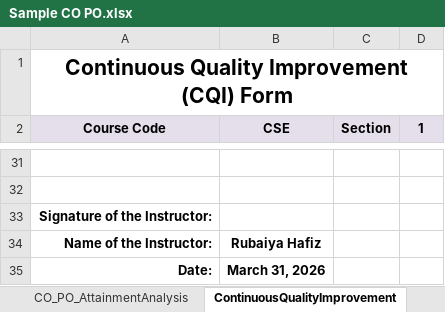
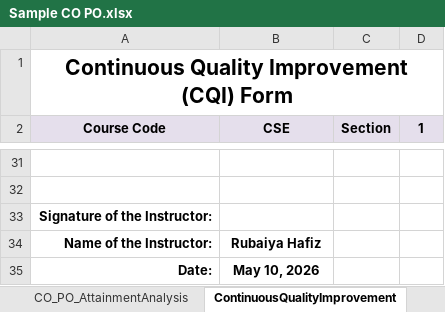
Before and after one commit to kaviul-hossain/ulab-mms, an Excel workbook: public/templates/Sample CO PO.xlsx, sheet ContinuousQualityImprovement, drawn as a sheet; only a part is shown, gaps mark what is left out; values as stored, in another font and other column widths than the file's, no borders; charts and pictures not drawn; the diff names each change by its address in the sheet, - before the commit and + after, or states it on an @@ line.

```diff
--- a/public/templates/Sample CO PO.xlsx (sheet ContinuousQualityImprovement)
+++ b/public/templates/Sample CO PO.xlsx (sheet ContinuousQualityImprovement)
-B35 (CSE): March 31, 2026
+B35 (CSE): May 10, 2026
```
Also changed, not shown: sheet GradeSheet, sheet CO_PO_AttainmentAnalysis, formulas that keep their value, charts or pictures, 13 other files.
